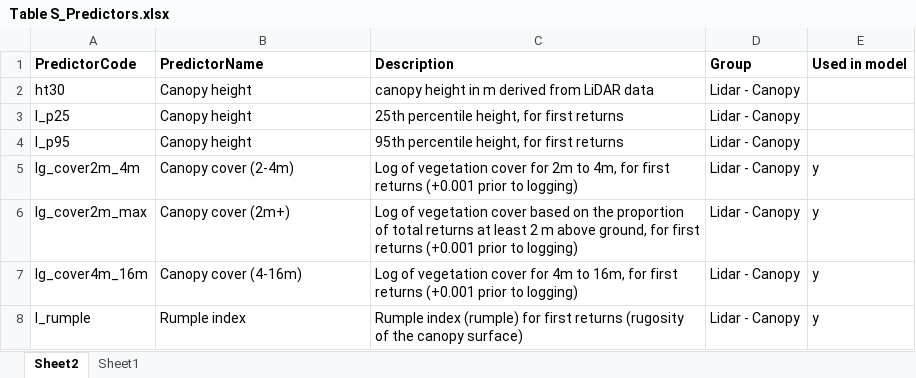
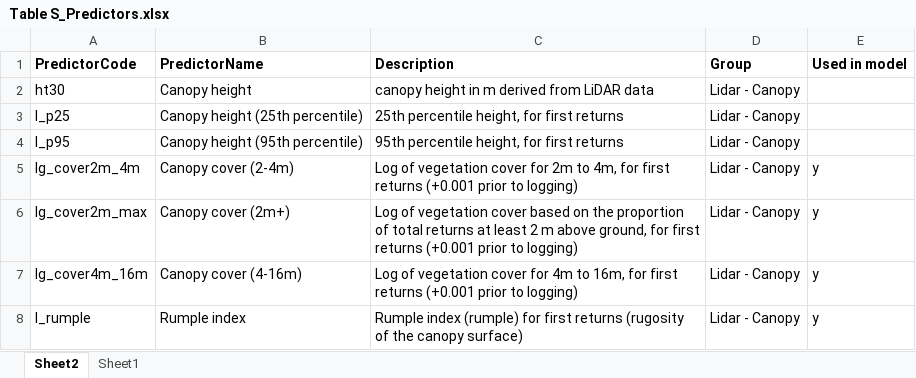
Before and after one commit to dougwyu/HJA_analyses_Kelpie, an Excel workbook: HJA_sjSDM_paper/paper/Table S_Predictors.xlsx, sheet Sheet2, drawn as a sheet; only a part is shown; values as stored, in another font and other column widths than the file's, no borders; the diff names each change by its address in the sheet, - before the commit and + after, or states it on an @@ line.

Commit message:
update table and figures

```diff
--- a/HJA_sjSDM_paper/paper/Table S_Predictors.xlsx (sheet Sheet2)
+++ b/HJA_sjSDM_paper/paper/Table S_Predictors.xlsx (sheet Sheet2)
-B3 (PredictorName): Canopy height
+B3 (PredictorName): Canopy height (25th percentile)
-B4 (PredictorName): Canopy height
+B4 (PredictorName): Canopy height (95th percentile)
```
Also changed, not shown: 4 other files.
